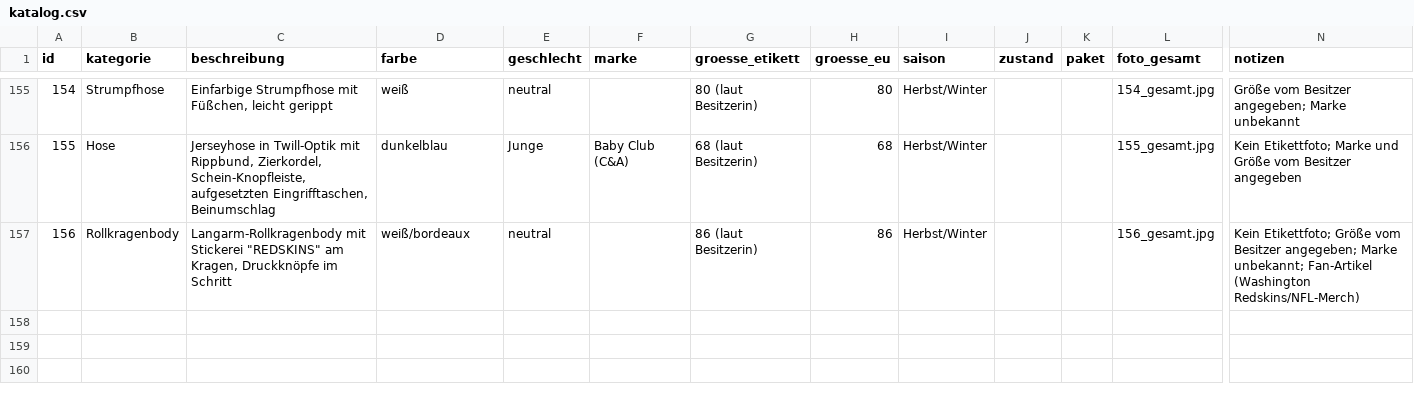
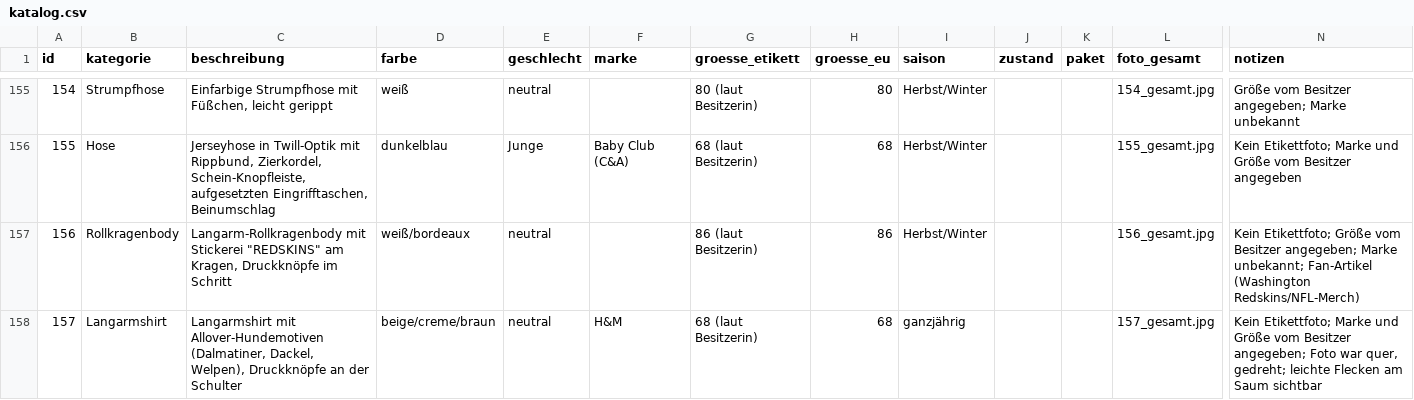
Before and after one commit to polinapi/pipipipip, a CSV file: babyklamotten/katalog.csv, drawn as a sheet; only a part is shown, gaps mark what is left out; rows hold the shown columns only; the diff names each change by its address in the sheet, - before the commit and + after, or states it on an @@ line.

```diff
--- a/babyklamotten/katalog.csv
+++ b/babyklamotten/katalog.csv
+row 158: 157 | Langarmshirt | Langarmshirt mit Allover-Hundemotiven (Dalmatiner, Dackel, Welpen), Druckknöpfe an der Schulter | beige/creme/braun | neutral | H&M | 68 (laut Besitzerin) | 68 | ganzjährig |  |  | 157_gesamt.jpg | Kein Etikettfoto; Marke und Größe vom Besitzer angegeben; Foto war quer, gedreht; leichte Flecken am Saum sichtbar
```
Also changed, not shown: 1 other file.
